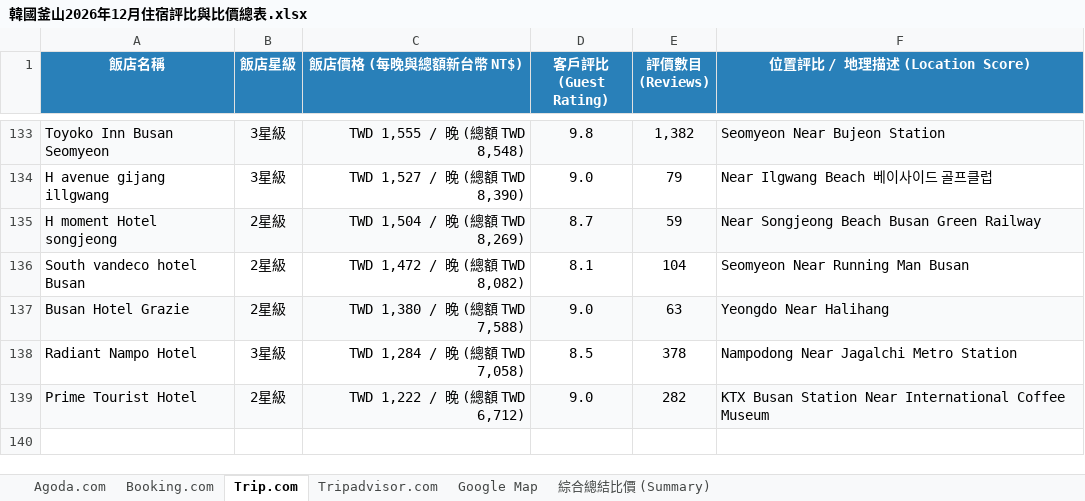
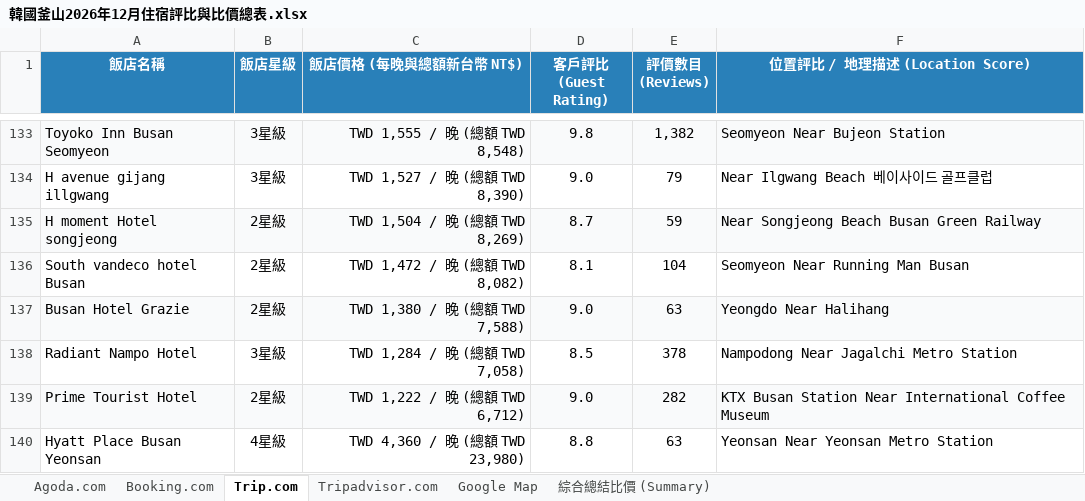
Before and after one commit to vicabon/Busan_202612, an Excel workbook: 韓國釜山2026年12月住宿評比與比價總表.xlsx, sheet Trip.com, drawn as a sheet; only a part is shown, gaps mark what is left out; values as stored, in another font and other column widths than the file's, no borders; the diff names each change by its address in the sheet, - before the commit and + after, or states it on an @@ line.

Commit message:
update: Hyatt Place Busan Yeonsan Trip.com score to 8.8 and reviews to 63

```diff
--- a/韓國釜山2026年12月住宿評比與比價總表.xlsx (sheet Trip.com)
+++ b/韓國釜山2026年12月住宿評比與比價總表.xlsx (sheet Trip.com)
+row 140: Hyatt Place Busan Yeonsan | 4星級 | TWD 4,360 / 晚 (總額 TWD 23,980) | 8.8 | 63 | Yeonsan Near Yeonsan Metro Station
```
Also changed, not shown: sheet 綜合總結比價 (Summary), 2 other files.
